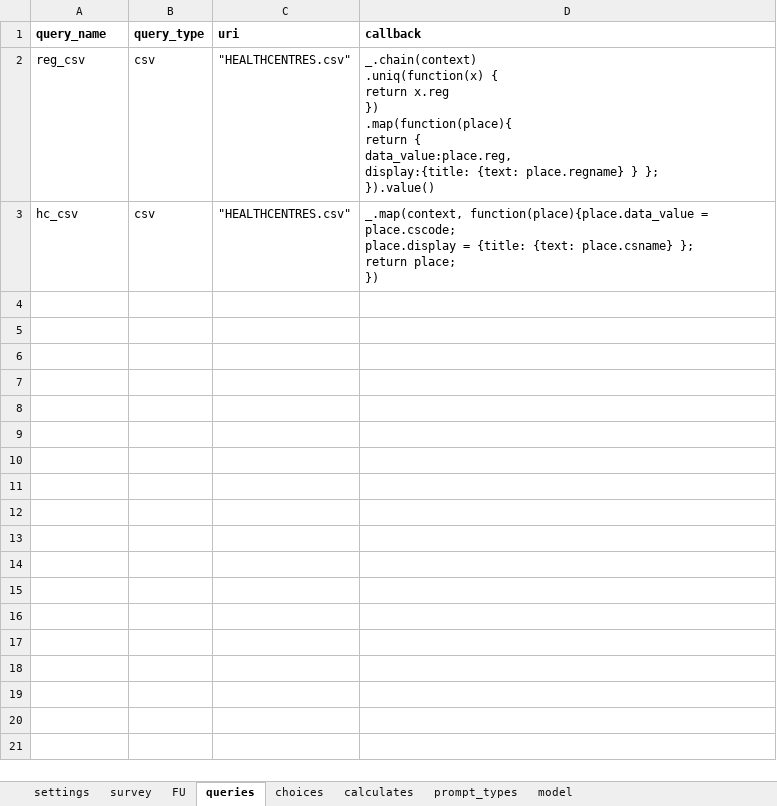
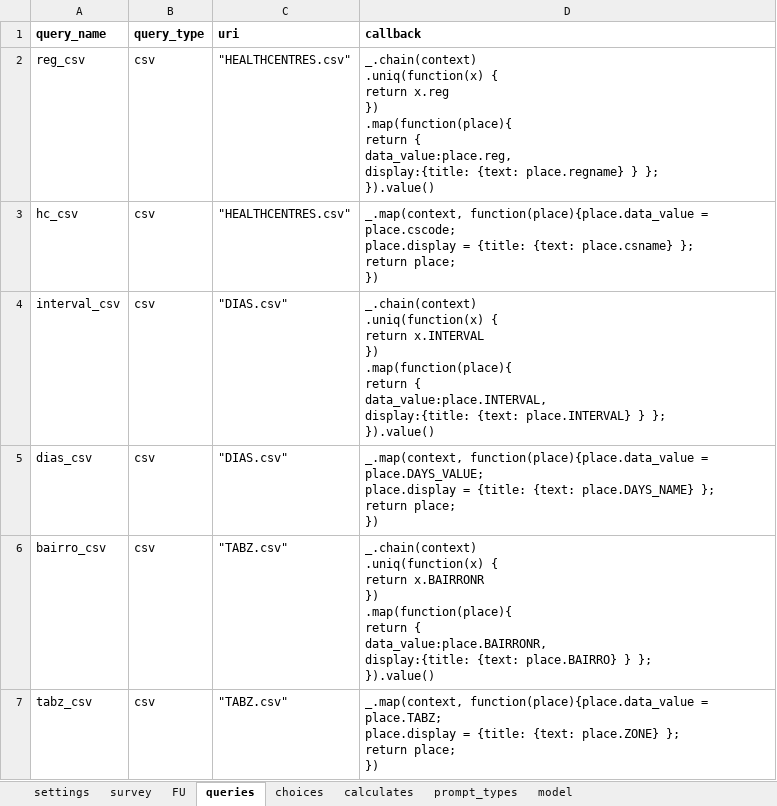
Before and after one commit to BandimHealthProject/MADtrial, an Excel workbook: app/config/tables/MADTRIAL_FU_PHONE/Forms/MADTRIAL_FU_PHONE/MADTRIAL_FU_PHONE.xlsx, sheet queries, drawn as a sheet; values as stored, in another font and other column widths than the file's, no borders; ↵ is a line break in a cell; the diff names each change by its address in the sheet, - before the commit and + after, or states it on an @@ line.

```diff
--- a/app/config/tables/MADTRIAL_FU_PHONE/Forms/MADTRIAL_FU_PHONE/MADTRIAL_FU_PHONE.xlsx (sheet queries)
+++ b/app/config/tables/MADTRIAL_FU_PHONE/Forms/MADTRIAL_FU_PHONE/MADTRIAL_FU_PHONE.xlsx (sheet queries)
+row 4: interval_csv | csv | "DIAS.csv" | _.chain(context) ↵ .uniq(function(x) { ↵ return x.INTERVAL ↵ }) ↵ .map(function(place){ ↵ return { ↵ data_value:place.INTERVAL, ↵ display:{title: {text: place.INTERVAL} } }; ↵ }).value()
+row 5: dias_csv | csv | "DIAS.csv" | _.map(context, function(place){place.data_value = place.DAYS_VALUE; ↵ place.display = {title: {text: place.DAYS_NAME} }; ↵ return place; ↵ })
+row 6: bairro_csv | csv | "TABZ.csv" | _.chain(context) ↵ .uniq(function(x) { ↵ return x.BAIRRONR ↵ }) ↵ .map(function(place){ ↵ return { ↵ data_value:place.BAIRRONR, ↵ display:{title: {text: place.BAIRRO} } }; ↵ }).value()
+row 7: tabz_csv | csv | "TABZ.csv" | _.map(context, function(place){place.data_value = place.TABZ; ↵ place.display = {title: {text: place.ZONE} }; ↵ return place; ↵ })
```
Also changed, not shown: sheet choices, sheet FU, 12 other files.
